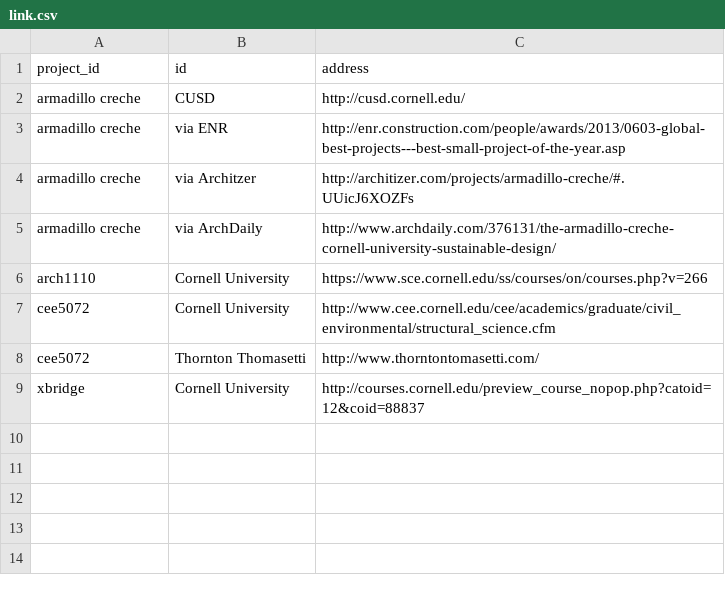
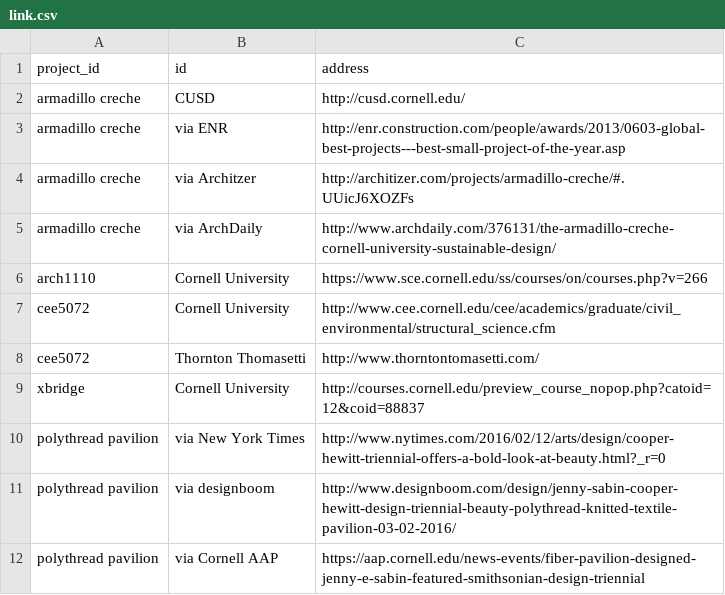
Before and after one commit to thomastodon/thomasshouler, a CSV file: static/link.csv, drawn as a sheet.

```diff
--- a/static/link.csv
+++ b/static/link.csv
@@ -9 +9,4 @@ cee5072,Thornton Thomasetti,http://www.thorntontomasetti.com/
 xbridge,Cornell University,http://courses.cornell.edu/preview_course_nopop.php?catoid=12&coid=88837
+polythread pavilion,via New York Times,http://www.nytimes.com/2016/02/12/arts/design/cooper-hewitt-triennial-offers-a-bold-look-at-beauty.html?_r=0
+polythread pavilion,via designboom,http://www.designboom.com/design/jenny-sabin-cooper-hewitt-design-triennial-beauty-polythread-knitted-textile-pavilion-03-02-2016/
+polythread pavilion,via Cornell AAP,https://aap.cornell.edu/news-events/fiber-pavilion-designed-jenny-e-sabin-featured-smithsonian-design-triennial
```
Also changed, not shown: static/project.csv, 44 other files.
